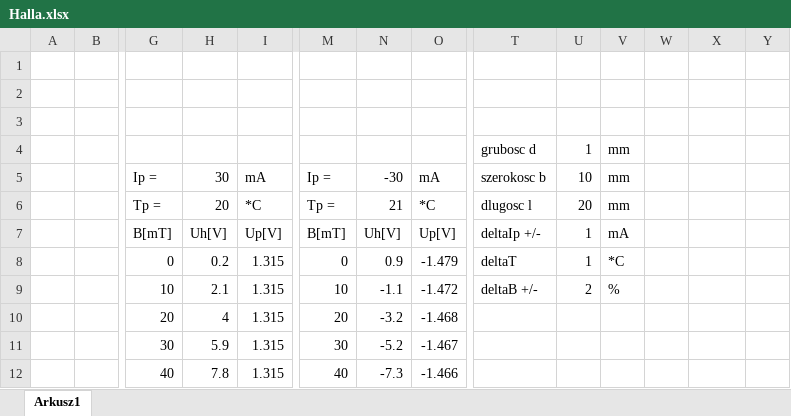
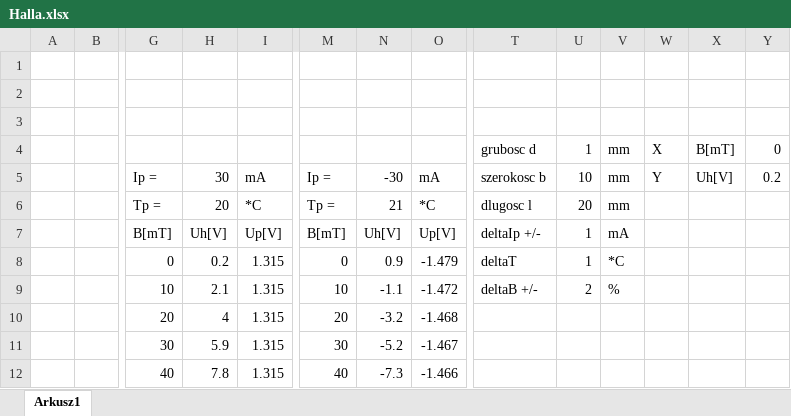
Before and after one commit to KamilBorkowskiYB/Studia, an Excel workbook: FIZ2/Halla.xlsx, sheet Arkusz1, drawn as a sheet; only a part is shown, gaps mark what is left out; values as stored, in another font and other column widths than the file's, no borders; removed rows and columns are numbered as before the commit, all else as after; rows hold the shown columns only; the diff covers the shown part only; the diff names each change by its address in the sheet, - before the commit and + after, or states it on an @@ line.

Commit message:
Napisano polowe obliczen na sprawko

```diff
--- a/FIZ2/Halla.xlsx (sheet Arkusz1)
+++ b/FIZ2/Halla.xlsx (sheet Arkusz1)
-row 4:  |  |  |  |  |  |  |  | grubosc d | 1 | mm
-row 5:  |  | Ip = | 30 | mA | Ip = | -30 | mA | szerokosc b | 10 | mm
+row 4:  |  |  |  |  |  |  |  | grubosc d | 1 | mm | X | B[mT] | 0
+row 5:  |  | Ip = | 30 | mA | Ip = | -30 | mA | szerokosc b | 10 | mm | Y | Uh[V] | 0.2
```
Also changed, not shown: 19 added rows, 2 removed rows and 12 edited cells elsewhere in this sheet.
